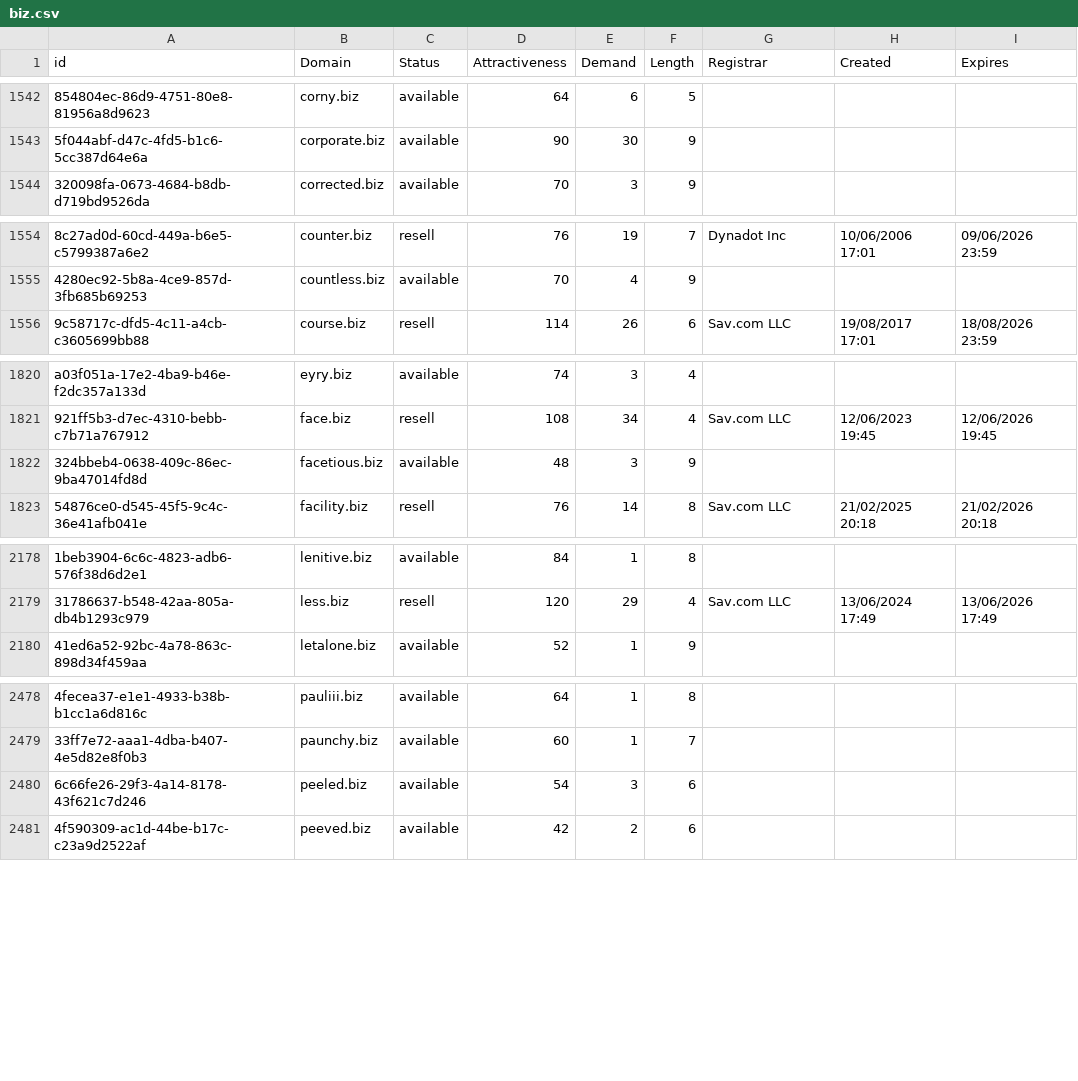
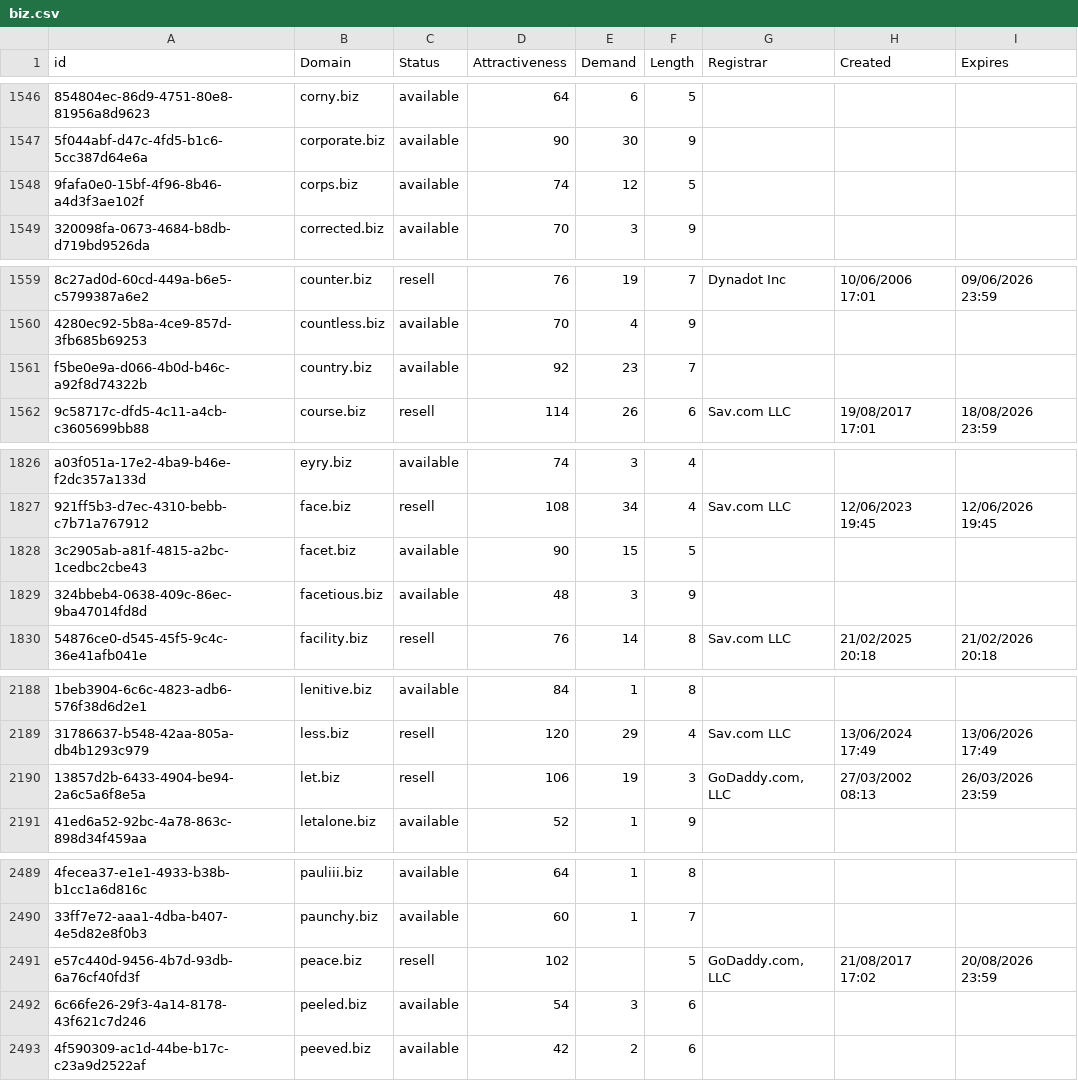
Before and after one commit to UniqueDomains/biz-oneword-domains, a CSV file: biz.csv, drawn as a sheet; only a part is shown, gaps mark what is left out; the diff covers the shown part only; the diff names each change by its address in the sheet, - before the commit and + after, or states it on an @@ line.

```diff
--- a/biz.csv
+++ b/biz.csv
+row 1548: 9fafa0e0-15bf-4f96-8b46-a4d3f3ae102f | corps.biz | available | 74 | 12 | 5
+row 1561: f5be0e9a-d066-4b0d-b46c-a92f8d74322b | country.biz | available | 92 | 23 | 7
+row 1828: 3c2905ab-a81f-4815-a2bc-1cedbc2cbe43 | facet.biz | available | 90 | 15 | 5
+row 2190: 13857d2b-6433-4904-be94-2a6c5a6f8e5a | let.biz | resell | 106 | 19 | 3 | GoDaddy.com, LLC | 27/03/2002 08:13 | 26/03/2026 23:59
+row 2491: e57c440d-9456-4b7d-93db-6a76cf40fd3f | peace.biz | resell | 102 |  | 5 | GoDaddy.com, LLC | 21/08/2017 17:02 | 20/08/2026 23:59
```
Also changed, not shown: 10 added rows and 17 edited cells elsewhere in this file, 2 other files.
